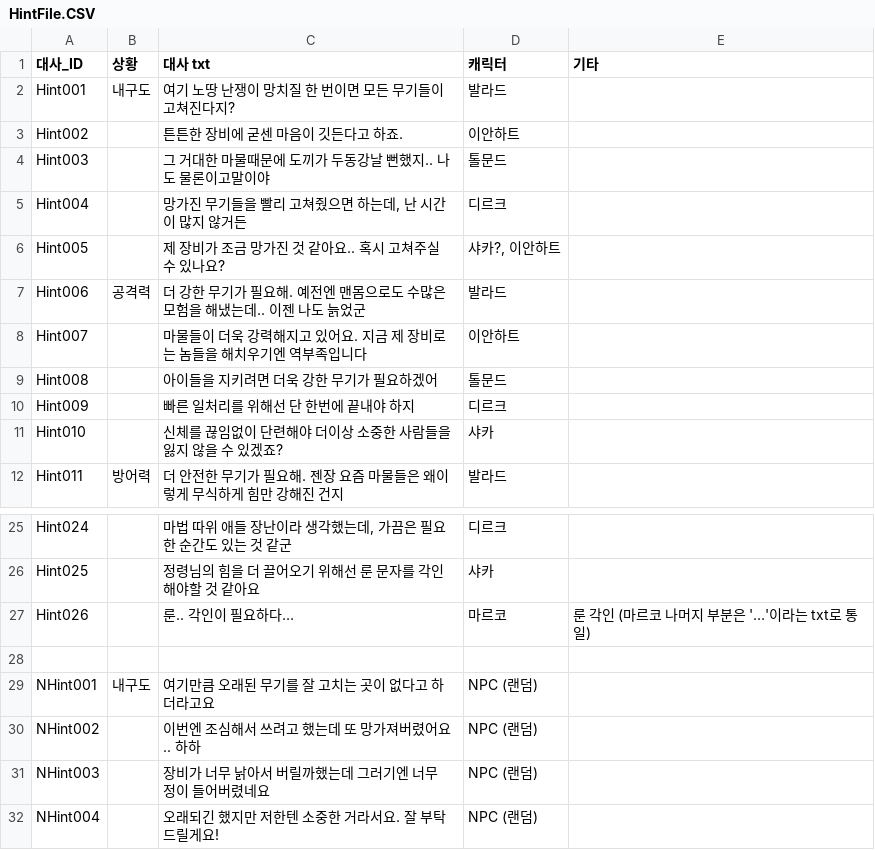
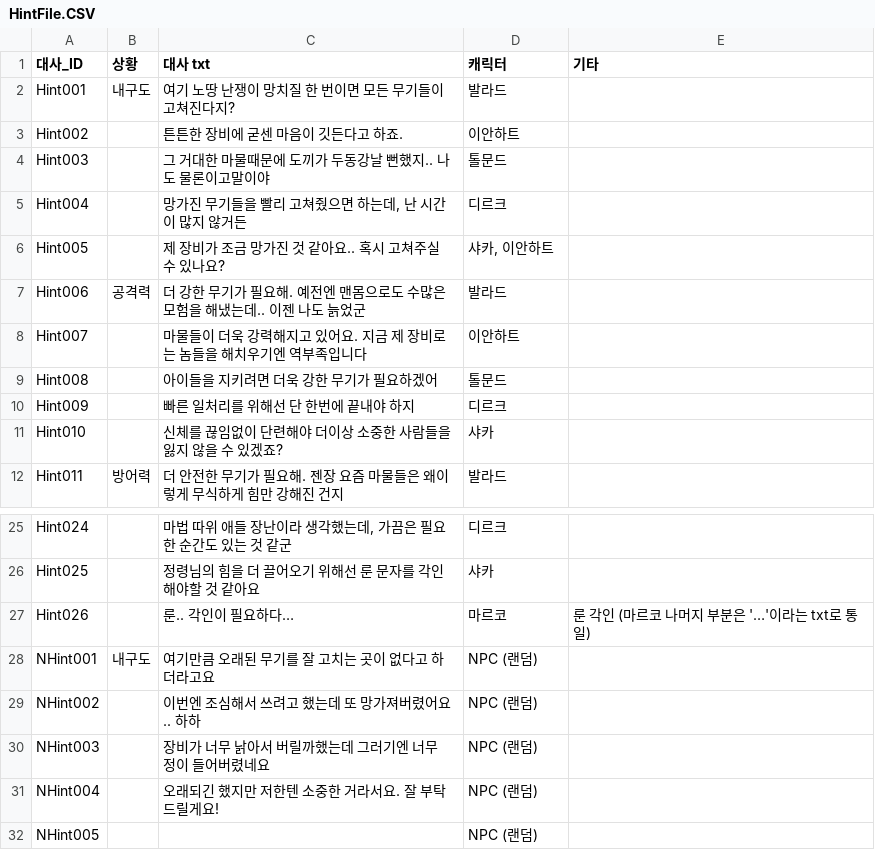
Before and after one commit to GM-Host/Tycoon, a CSV file: Assets/DataFiles/HintFile.CSV, drawn as a sheet; only a part is shown, gaps mark what is left out; the shorter side is filled out with more unchanged rows; the diff names each change by its address in the sheet, - before the commit and + after, or states it on an @@ line.

```diff
--- a/Assets/DataFiles/HintFile.CSV
+++ b/Assets/DataFiles/HintFile.CSV
-D6 (캐릭터): 샤카?, 이안하트
+D6 (캐릭터): 샤카, 이안하트
-row 28: (empty)
```
Also changed, not shown: 3 other files.
